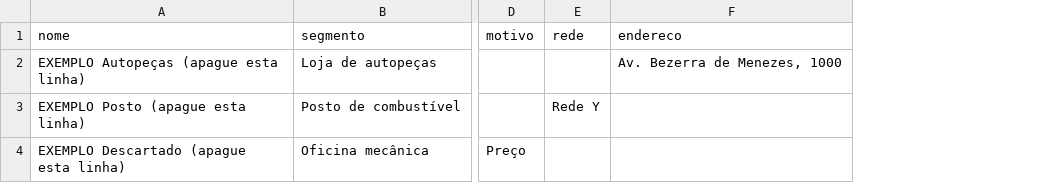
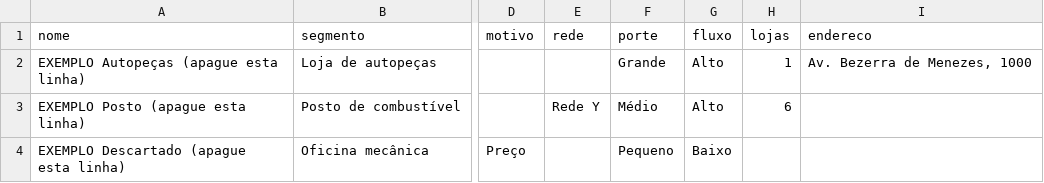
Before and after one commit to jholanda87/replica-skill, a CSV file: mapa-clientes-fortaleza/modelo-importacao.csv, drawn as a sheet; only a part is shown, gaps mark what is left out; the diff names each change by its address in the sheet, - before the commit and + after, or states it on an @@ line.

```diff
--- a/mapa-clientes-fortaleza/modelo-importacao.csv
+++ b/mapa-clientes-fortaleza/modelo-importacao.csv
+column F (porte), rows 2-4: Grande | Médio | Pequeno
+column G (fluxo), rows 2-4: Alto | Alto | Baixo
+column H (lojas), rows 2-3: 1 | 6
```
Also changed, not shown: 3 other files.
